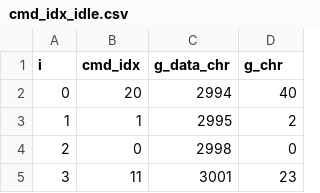
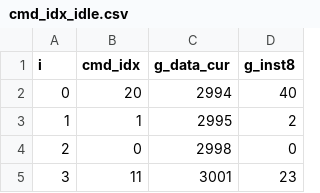
Before and after one commit to LanHikari22/lan-exp-scripts, a CSV file: files/2025/persistent/000-mountain-n-dragon-ctf/experiments/cmd_idx_idle.csv, drawn as a sheet; only a part is shown.

Commit message:
mountain-n-dragon: create /diff-tape commands

```diff
--- a/files/2025/persistent/000-mountain-n-dragon-ctf/experiments/cmd_idx_idle.csv
+++ b/files/2025/persistent/000-mountain-n-dragon-ctf/experiments/cmd_idx_idle.csv
@@ -1,2 +1,2 @@
-i,cmd_idx,g_data_chr,g_chr
+i,cmd_idx,g_data_cur,g_inst8
 0,20,2994,40
```
Also changed, not shown: 11 other files.
